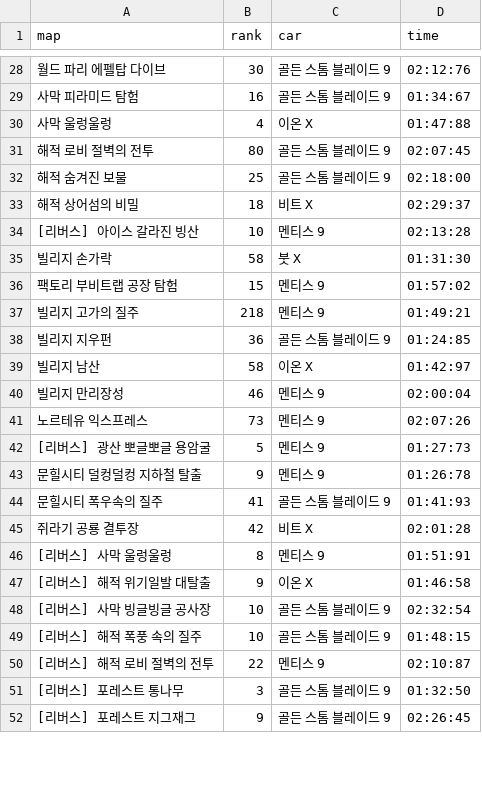
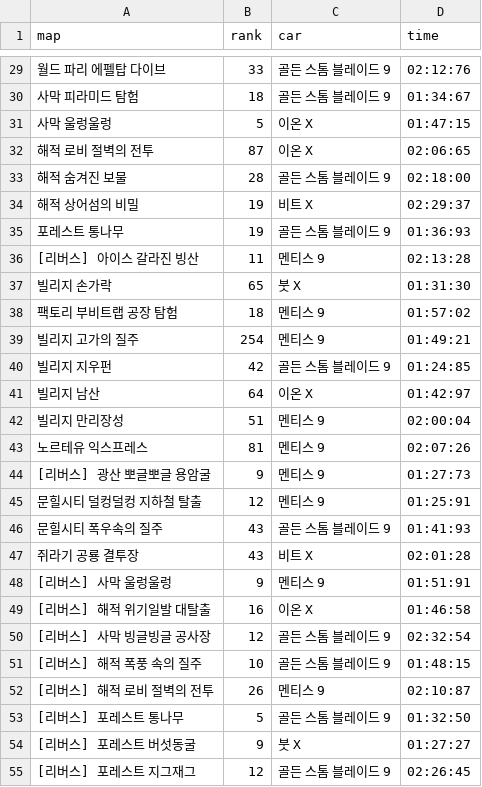
Before and after one commit to wally-wally/Analyzing_Kartrider_Ranking_Time_Attack_Info, a CSV file: timeattack_simseenO_S1.csv, drawn as a sheet; only a part is shown, gaps mark what is left out; addresses are those after the commit; the diff covers the shown part only; the diff names each change by its address in the sheet, - before the commit and + after, or states it on an @@ line.

```diff
--- a/timeattack_simseenO_S1.csv
+++ b/timeattack_simseenO_S1.csv
-B29 (rank): 30
+B29 (rank): 33
-B30 (rank): 16
+B30 (rank): 18
-B31 (rank): 4
+B31 (rank): 5
-D31 (time): 01:47:88
+D31 (time): 01:47:15
-B32 (rank): 80
+B32 (rank): 87
-C32 (car): 골든 스톰 블레이드 9
+C32 (car): 이온 X
-D32 (time): 02:07:45
+D32 (time): 02:06:65
-B33 (rank): 25
+B33 (rank): 28
-B34 (rank): 18
+B34 (rank): 19
+row 35: 포레스트 통나무 | 19 | 골든 스톰 블레이드 9 | 01:36:93
-B36 (rank): 10
+B36 (rank): 11
-B37 (rank): 58
+B37 (rank): 65
-B38 (rank): 15
+B38 (rank): 18
-B39 (rank): 218
+B39 (rank): 254
-B40 (rank): 36
+B40 (rank): 42
-B41 (rank): 58
+B41 (rank): 64
-B42 (rank): 46
+B42 (rank): 51
-B43 (rank): 73
+B43 (rank): 81
-B44 (rank): 5
+B44 (rank): 9
-B45 (rank): 9
+B45 (rank): 12
-D45 (time): 01:26:78
+D45 (time): 01:25:91
-B46 (rank): 41
+B46 (rank): 43
-B47 (rank): 42
+B47 (rank): 43
-B48 (rank): 8
+B48 (rank): 9
-B49 (rank): 9
+B49 (rank): 16
-B50 (rank): 10
+B50 (rank): 12
-B52 (rank): 22
+B52 (rank): 26
-B53 (rank): 3
+B53 (rank): 5
+row 54: [리버스] 포레스트 버섯동굴 | 9 | 붓 X | 01:27:27
-B55 (rank): 9
+B55 (rank): 12
```
Also changed, not shown: 1 added row and 29 edited cells elsewhere in this file, 49 other files.
